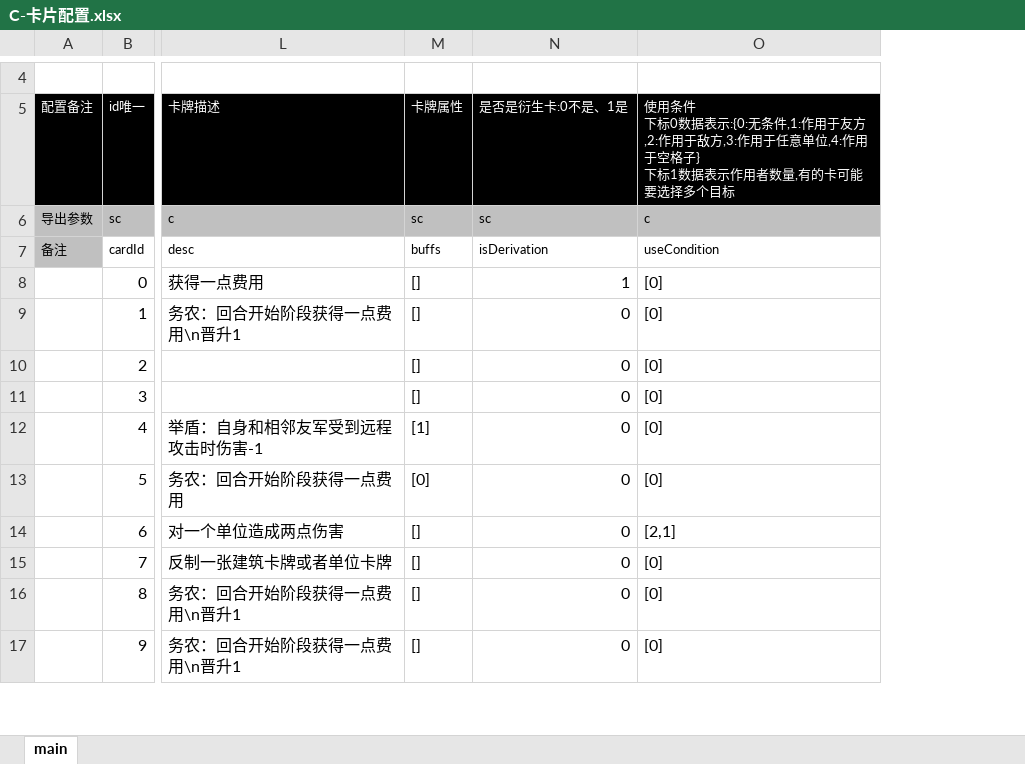
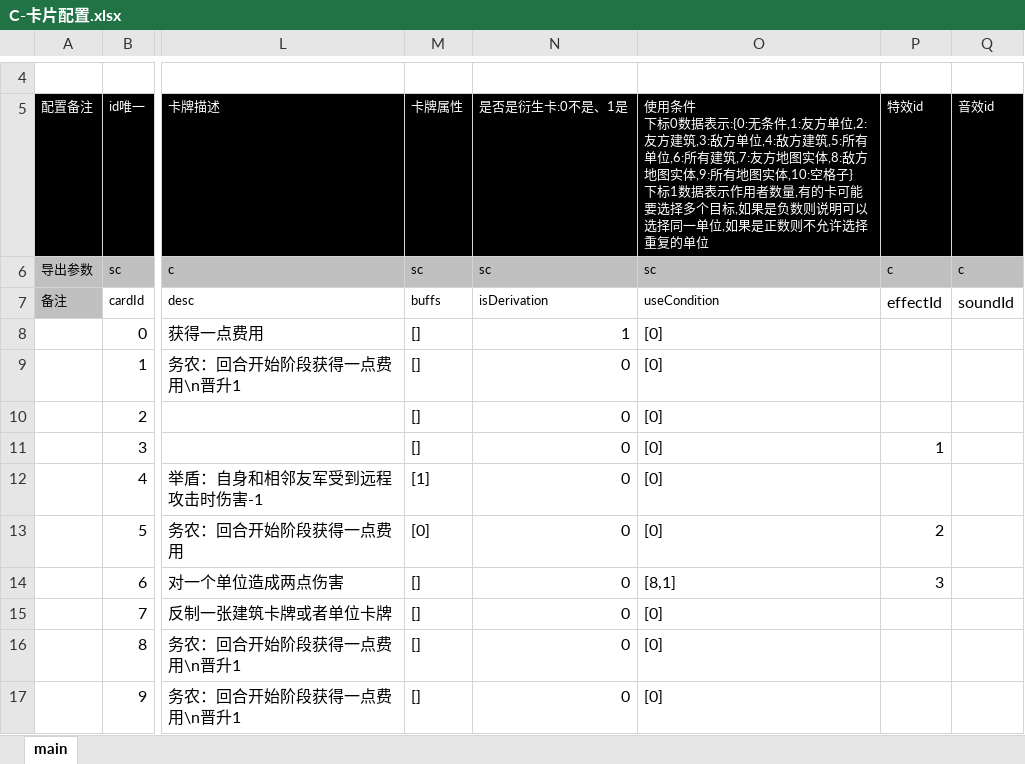
Before and after one commit to threstone/Anduin, an Excel workbook: excel/C-卡片配置.xlsx, sheet main, drawn as a sheet; only a part is shown, gaps mark what is left out; values as stored, in another font and other column widths than the file's, no borders; conditional formats not drawn; ↵ is a line break in a cell; the diff names each change by its address in the sheet, - before the commit and + after, or states it on an @@ line.

```diff
--- a/excel/C-卡片配置.xlsx (sheet main)
+++ b/excel/C-卡片配置.xlsx (sheet main)
+column P (特效id), rows 6-14: c | effectId |  |  |  | 1 |  | 2 | 3
+column Q (音效id), rows 6-7: c | soundId
-O5: …无条件,1:作用于友方,2:作用于敌方,3:作用于任意单位,4:作用于空格子} ↵ 下标1数据表示作用者数量,有的卡可能要选择多个目标
+O5: …无条件,1:友方单位,2:友方建筑,3:敌方单位,4:敌方建筑,5:所有单位,6:所有建筑,7:友方地图实体,8:敌方地图实体,9:所有地图实体,10:空格子} ↵ 下标1数据表示作用者数量,有的卡可能要选择多个目标,如果是负数则说明可以选择同一单位,如果是正数则不允许选择重复的单位
-O6: c
+O6: sc
-O14: [2,1]
+O14: [8,1]
```
Also changed, not shown: 41 other files.
